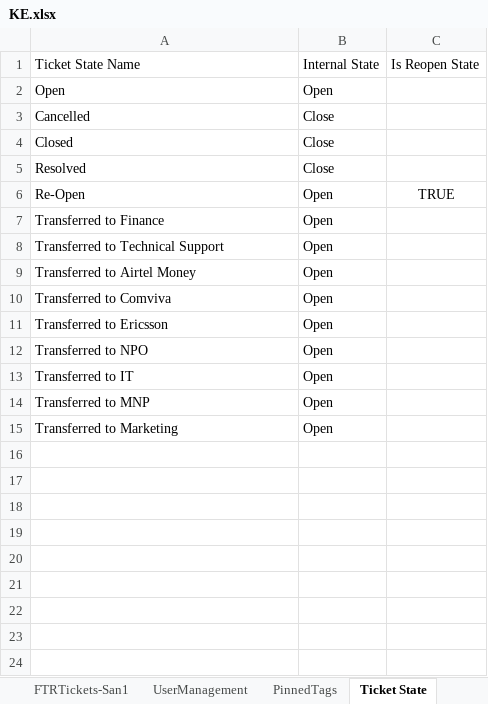
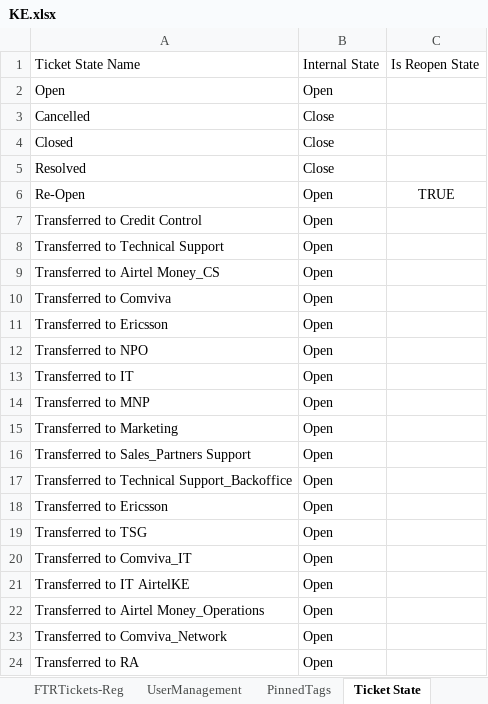
Before and after one commit to michaeadi/cs-portal-automation_selenium, an Excel workbook: Excels/KE.xlsx, sheet Ticket State, drawn as a sheet; values as stored, in another font and other column widths than the file's, no borders; the diff names each change by its address in the sheet, - before the commit and + after, or states it on an @@ line.

```diff
--- a/Excels/KE.xlsx (sheet Ticket State)
+++ b/Excels/KE.xlsx (sheet Ticket State)
-sheet tab: FTRTickets-San1
-A7: Transferred to Finance
+A7: Transferred to Credit Control
-A9: Transferred to Airtel Money
+A9: Transferred to Airtel Money_CS
+row 16: Transferred to Sales_Partners Support | Open
+row 17: Transferred to Technical Support_Backoffice | Open
+row 18: Transferred to Ericsson | Open
+row 19: Transferred to TSG | Open
+row 20: Transferred to Comviva_IT | Open
+row 21: Transferred to IT AirtelKE | Open
+row 22: Transferred to Airtel Money_Operations | Open
+row 23: Transferred to Comviva_Network | Open
+row 24: Transferred to RA | Open
```
Also changed, not shown: sheet NFTRTickets-Reg, sheet FTRTickets-Reg, sheet Ticket Transfer Rules, sheet UserManagement, other sheet tabs, hidden cells, charts or pictures, 1 other file.
